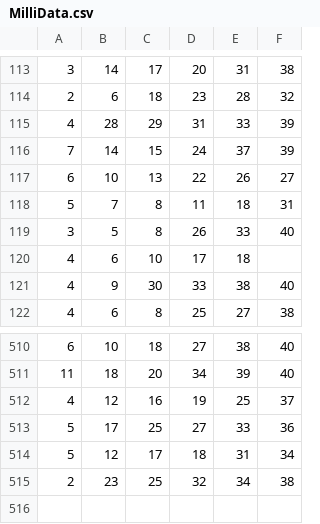
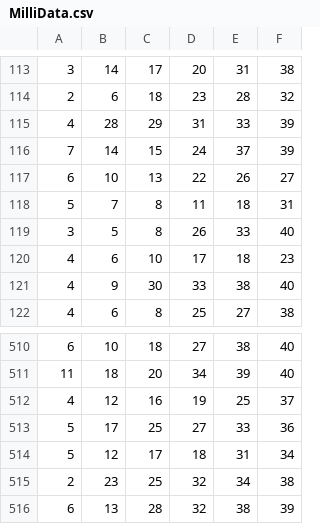
Before and after one commit to mphuttu/LottoGui, a CSV file: data/MilliData.csv, drawn as a sheet; only a part is shown, gaps mark what is left out.

```diff
--- a/data/MilliData.csv
+++ b/data/MilliData.csv
@@ -119,3 +119,3 @@
 3;5;8;26;33;40
-4;6;10;17;18;
+4;6;10;17;18;23
 4;9;30;33;38;40
@@ -515 +515,2 @@
 2;23;25;32;34;38
+6;13;28;32;38;39
```
Also changed, not shown: data/JokeriData.csv, data/KTEM.csv, 26 other files.
